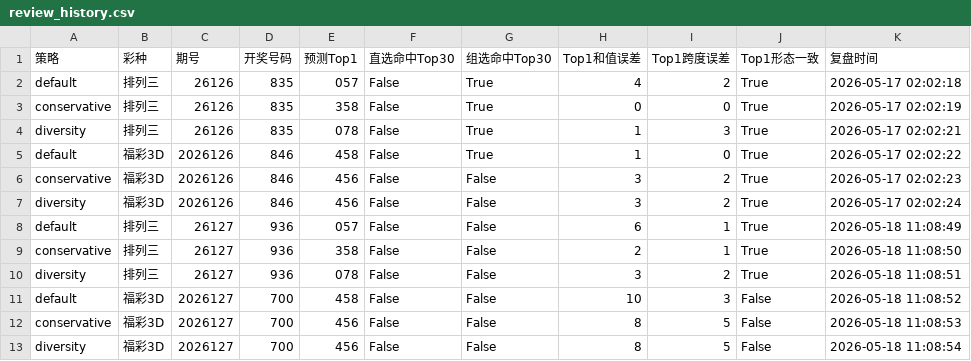
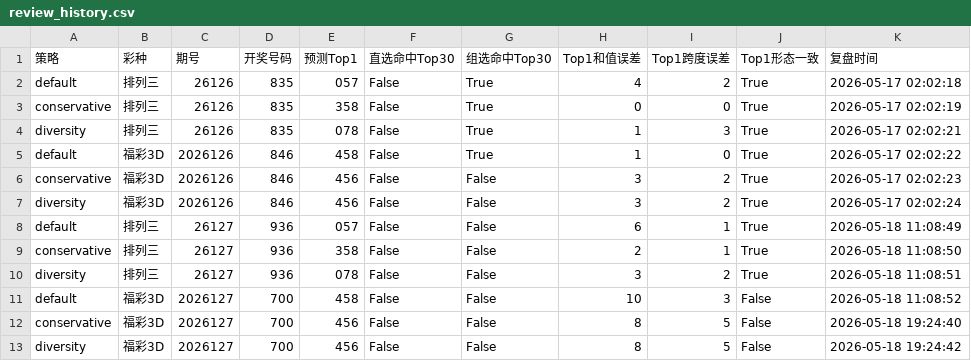
Before and after one commit to liu208987-git/lottery-analysis, a CSV file: output/reviews/review_history.csv, drawn as a sheet.

```diff
--- a/output/reviews/review_history.csv
+++ b/output/reviews/review_history.csv
@@ -11,3 +11,3 @@ diversity,排列三,26127,936,078,False,False,3,2,True,2026-05-18 11:08:51
 default,福彩3D,2026127,700,458,False,False,10,3,False,2026-05-18 11:08:52
-conservative,福彩3D,2026127,700,456,False,False,8,5,False,2026-05-18 11:08:53
-diversity,福彩3D,2026127,700,456,False,False,8,5,False,2026-05-18 11:08:54
+conservative,福彩3D,2026127,700,456,False,False,8,5,False,2026-05-18 19:24:40
+diversity,福彩3D,2026127,700,456,False,False,8,5,False,2026-05-18 19:24:42
```
Also changed, not shown: 23 other files.
